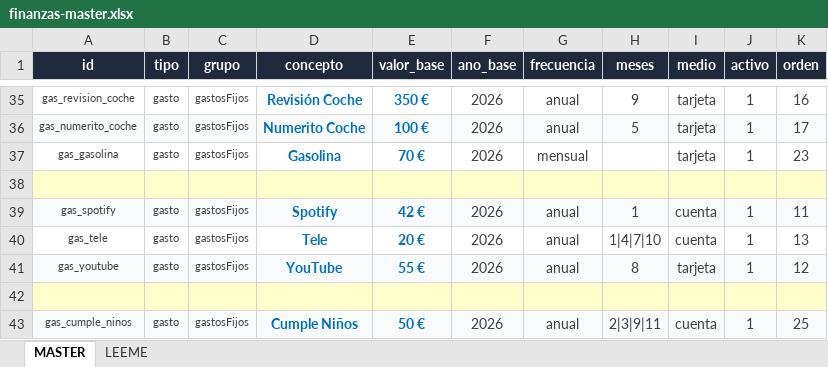
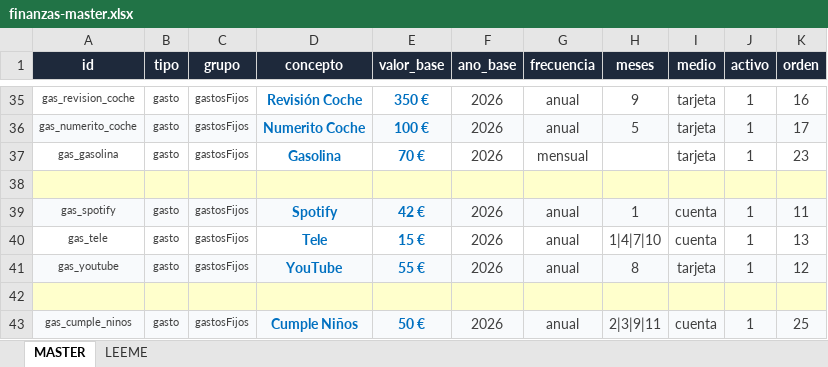
Before and after one commit to javiap20/cuentas-javi, an Excel workbook: finanzas-master.xlsx, sheet MASTER, drawn as a sheet; only a part is shown, gaps mark what is left out; values as stored, in another font and other column widths than the file's, no borders; conditional formats not drawn; the diff names each change by its address in the sheet, - before the commit and + after, or states it on an @@ line.

Commit message:
Add files via upload

```diff
--- a/finanzas-master.xlsx (sheet MASTER)
+++ b/finanzas-master.xlsx (sheet MASTER)
-E40 (valor_base): 20 €
+E40 (valor_base): 15 €
```
